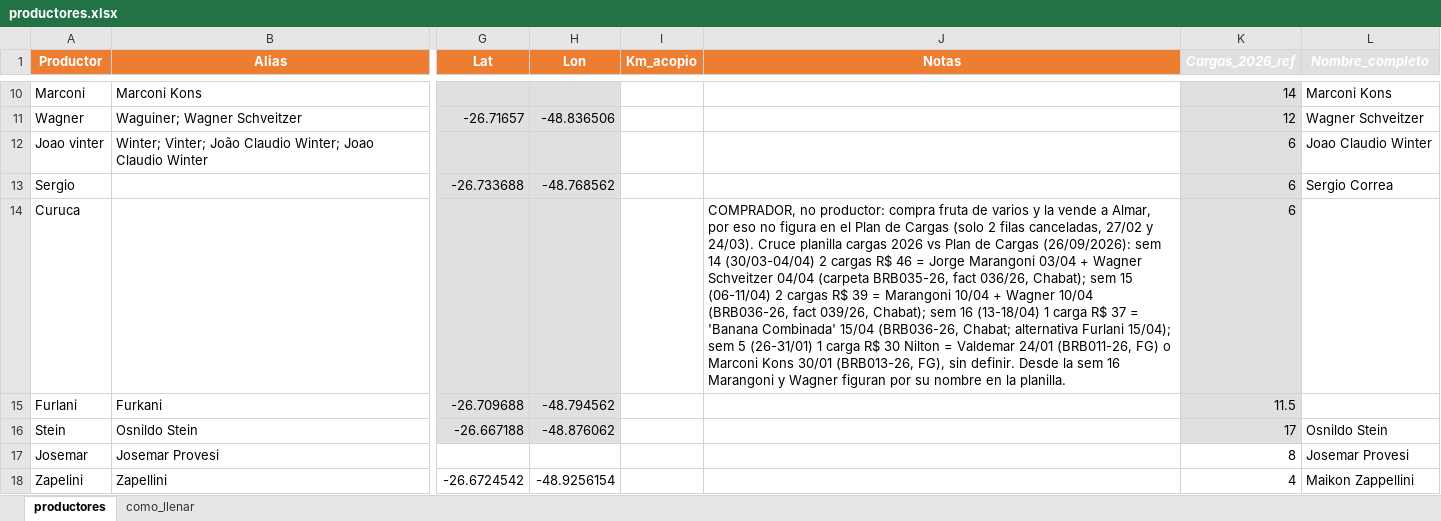
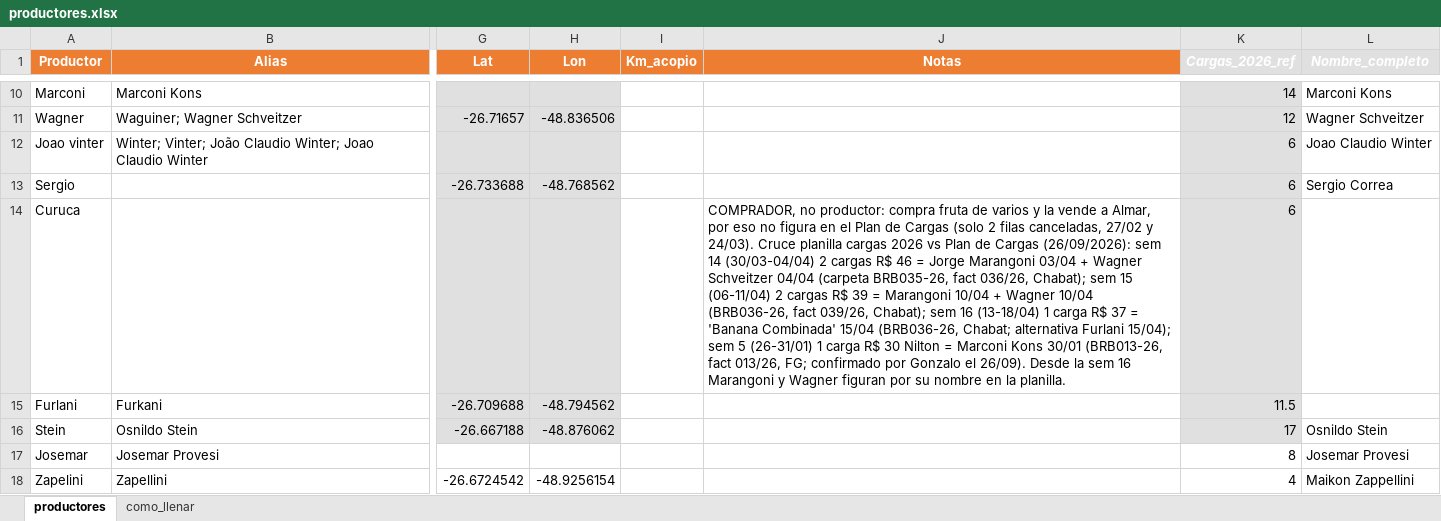
Before and after one commit to ingenieria-pepe/gonza_pepe, an Excel workbook: fuentes/productores.xlsx, sheet productores, drawn as a sheet; only a part is shown, gaps mark what is left out; values as stored, in another font and other column widths than the file's, no borders; the diff names each change by its address in the sheet, - before the commit and + after, or states it on an @@ line.

```diff
--- a/fuentes/productores.xlsx (sheet productores)
+++ b/fuentes/productores.xlsx (sheet productores)
-J14 (Notas): …Nilton = Valdemar 24/01 (BRB011-26, FG) o Marconi Kons 30/01 (BRB013-26, FG), sin definir. Desde la…
+J14 (Notas): …Nilton = Marconi Kons 30/01 (BRB013-26, fact 013/26, FG; confirmado por Gonzalo el 26/09). Desde la…
```
Also changed, not shown: 2 other files.
